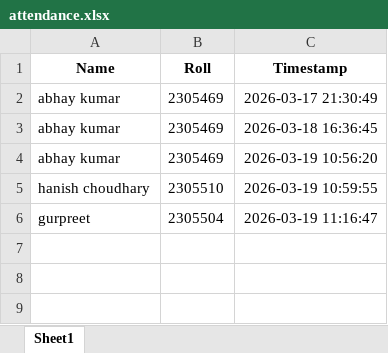
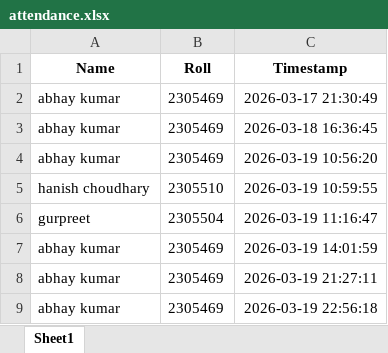
Before and after one commit to Abhay-sharma09/ai-virtual-attendence-system, an Excel workbook: attendance.xlsx, sheet Sheet1, drawn as a sheet; values as stored, in another font and other column widths than the file's, no borders; the diff names each change by its address in the sheet, - before the commit and + after, or states it on an @@ line.

```diff
--- a/attendance.xlsx (sheet Sheet1)
+++ b/attendance.xlsx (sheet Sheet1)
+row 7: abhay kumar | 2305469 | 2026-03-19 14:01:59
+row 8: abhay kumar | 2305469 | 2026-03-19 21:27:11
+row 9: abhay kumar | 2305469 | 2026-03-19 22:56:18
```
Also changed, not shown: 24 other files.
